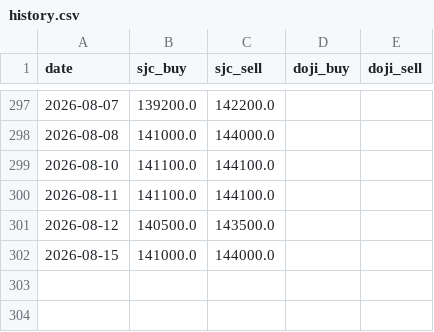
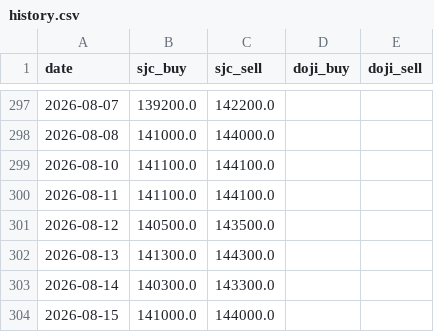
Before and after one commit to Quang-Dobe/Agents-VietName-Finance-Dashboard, a CSV file: data/gold/history.csv, drawn as a sheet; only a part is shown, gaps mark what is left out; the diff names each change by its address in the sheet, - before the commit and + after, or states it on an @@ line.

```diff
--- a/data/gold/history.csv
+++ b/data/gold/history.csv
+row 302: 2026-08-13 | 141300.0 | 144300.0
+row 303: 2026-08-14 | 140300.0 | 143300.0
```
Also changed, not shown: data/fx/history.csv, 4 other files.
